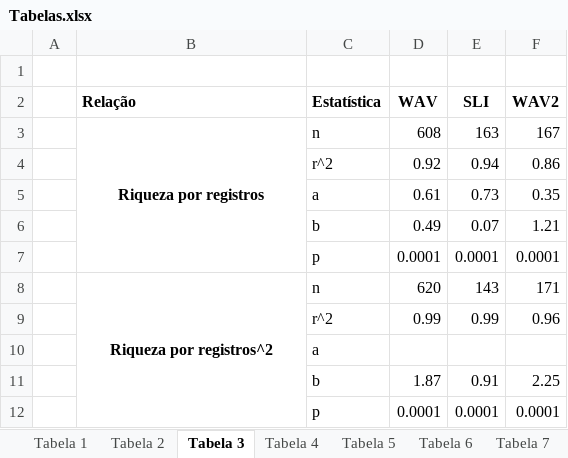
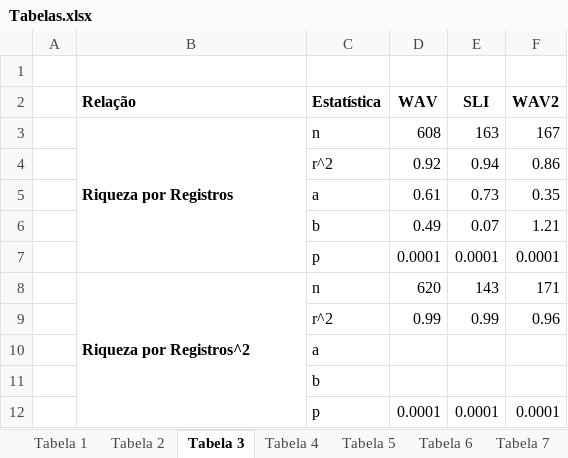
Before and after one commit to bfaria1/ProjWAVpt1, an Excel workbook: Relatório Final/Tabelas/Tabelas.xlsx, sheet Tabela 3, drawn as a sheet; values as stored, in another font and other column widths than the file's, no borders; removed rows and columns are numbered as before the commit, all else as after; the diff names each change by its address in the sheet, - before the commit and + after, or states it on an @@ line.

```diff
--- a/Relatório Final/Tabelas/Tabelas.xlsx (sheet Tabela 3)
+++ b/Relatório Final/Tabelas/Tabelas.xlsx (sheet Tabela 3)
-B3 (Relação): Riqueza por registros
+B3 (Relação): Riqueza por Registros
-B3 alignment: center
+B3 alignment: left
-B8 (Relação): Riqueza por registros^2
+B8 (Relação): Riqueza por Registros^2
-B8 alignment: center
+B8 alignment: left
-row 11:  |  | b | 1.87 | 0.91 | 2.25
+row 11:  |  | b
```
Also changed, not shown: sheet Tabela 10, sheet Tabela 11, sheet Tabela 8, sheet Tabela 1, sheet Tabela 2, sheet Tabela 9, 3 more sheets, 13 other files.
